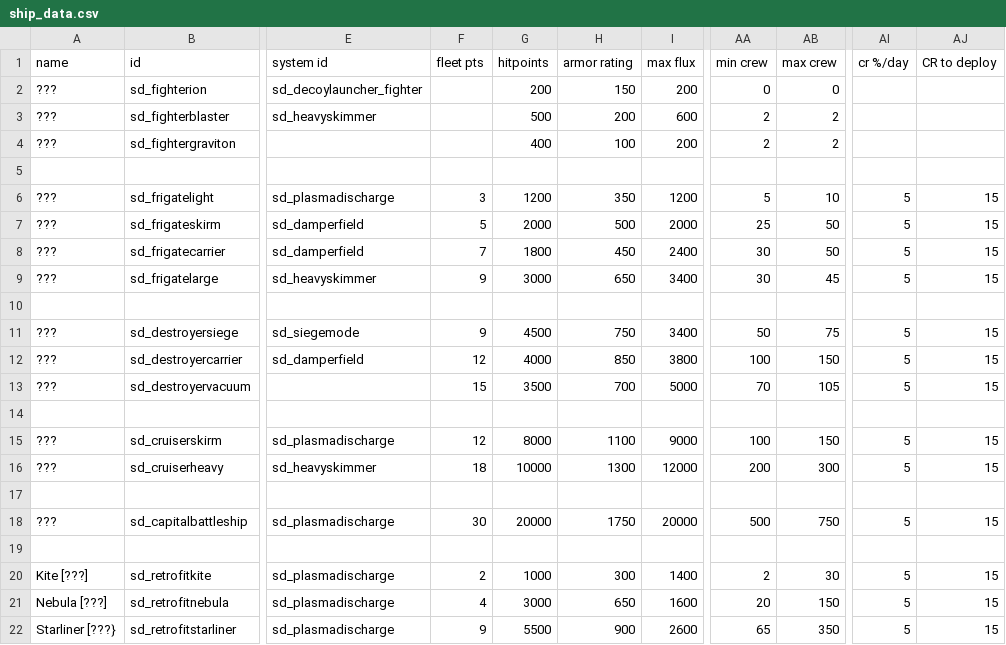
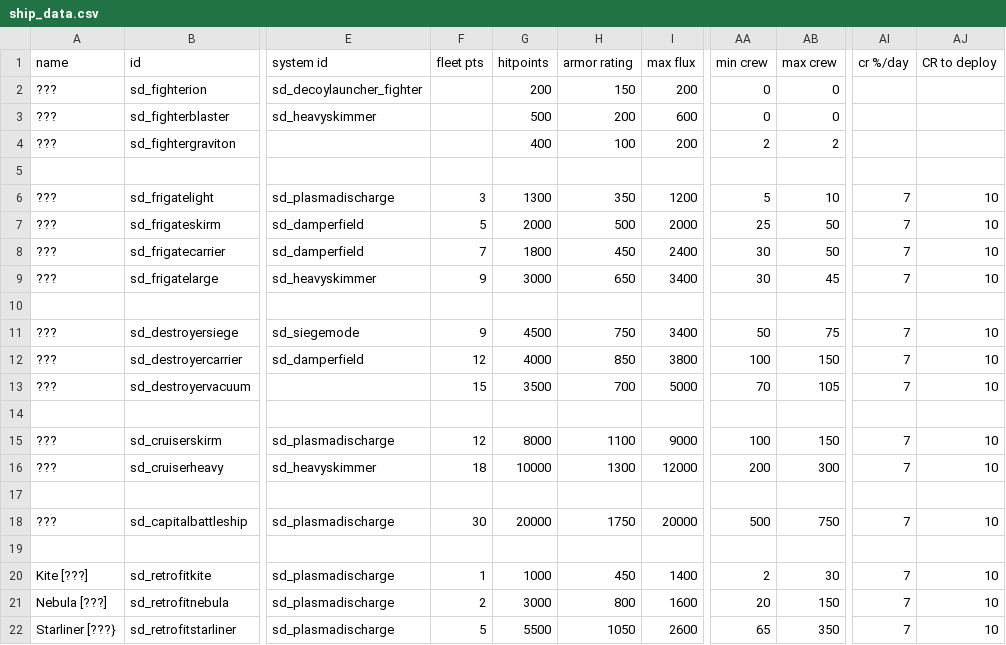
Before and after one commit to Sorrydough/Doughsector, a CSV file: data/hulls/ship_data.csv, drawn as a sheet; only a part is shown, gaps mark what is left out; the diff names each change by its address in the sheet, - before the commit and + after, or states it on an @@ line.

```diff
--- a/data/hulls/ship_data.csv
+++ b/data/hulls/ship_data.csv
-AA3 (min crew): 2
+AA3 (min crew): 0
-AB3 (max crew): 2
+AB3 (max crew): 0
-G6 (hitpoints): 1200
+G6 (hitpoints): 1300
-AI6:AI9 (cr %/day): 5
+AI6:AI9 (cr %/day): 7
-AJ6:AJ9 (CR to deploy): 15
+AJ6:AJ9 (CR to deploy): 10
-AI11:AI13 (cr %/day): 5
+AI11:AI13 (cr %/day): 7
-AJ11:AJ13 (CR to deploy): 15
+AJ11:AJ13 (CR to deploy): 10
-AI15:AI16 (cr %/day): 5
+AI15:AI16 (cr %/day): 7
-AJ15:AJ16 (CR to deploy): 15
+AJ15:AJ16 (CR to deploy): 10
-AI18 (cr %/day): 5
+AI18 (cr %/day): 7
-AJ18 (CR to deploy): 15
+AJ18 (CR to deploy): 10
-F20 (fleet pts): 2
+F20 (fleet pts): 1
-H20 (armor rating): 300
+H20 (armor rating): 450
-AI20:AI22 (cr %/day): 5
+AI20:AI22 (cr %/day): 7
-AJ20:AJ22 (CR to deploy): 15
+AJ20:AJ22 (CR to deploy): 10
-F21 (fleet pts): 4
+F21 (fleet pts): 2
-H21 (armor rating): 650
+H21 (armor rating): 800
-F22 (fleet pts): 9
+F22 (fleet pts): 5
-H22 (armor rating): 900
+H22 (armor rating): 1050
```
Also changed, not shown: data/hulls/wing_data.csv, data/shipsystems/ship_systems.csv, 9 other files.
